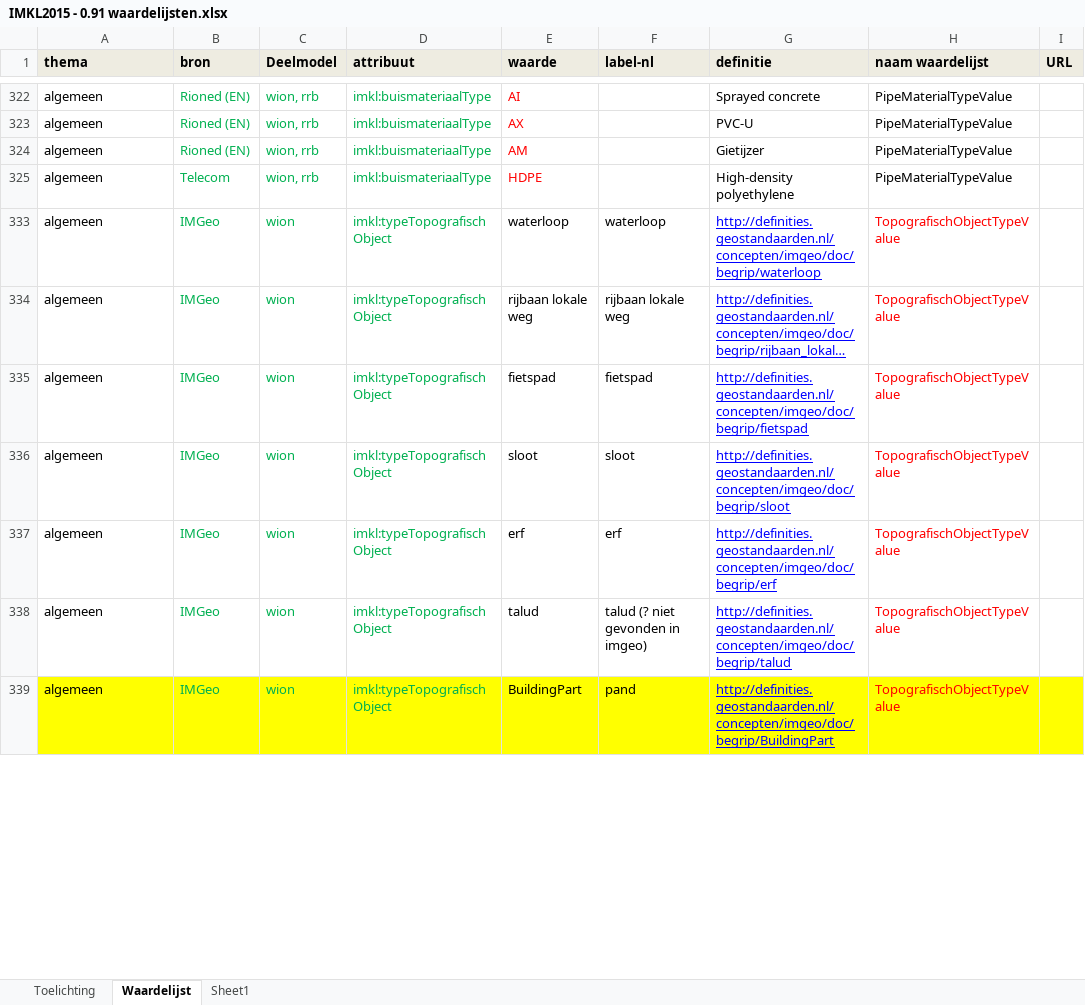
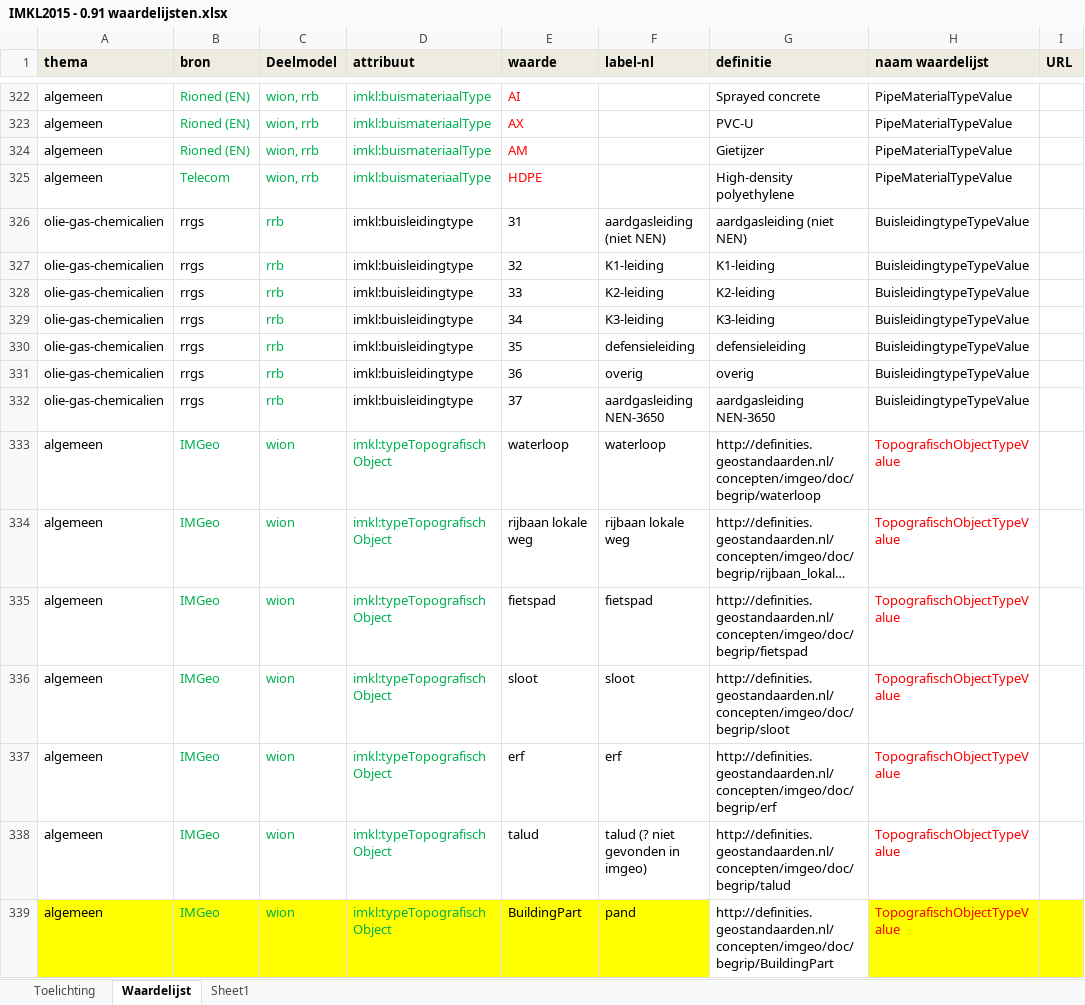
Before and after one commit to Geonovum/imkl2015-review, an Excel workbook: 3. waardelijsten/IMKL2015 - 0.91 waardelijsten.xlsx, sheet Waardelijst, drawn as a sheet; only a part is shown, gaps mark what is left out; long unchanged cells end in …; values as stored, in another font and other column widths than the file's, no borders; the diff covers the shown part only; the diff names each change by its address in the sheet, - before the commit and + after, or states it on an @@ line.

```diff
--- a/3. waardelijsten/IMKL2015 - 0.91 waardelijsten.xlsx (sheet Waardelijst)
+++ b/3. waardelijsten/IMKL2015 - 0.91 waardelijsten.xlsx (sheet Waardelijst)
@@ row 326 unhidden: olie-gas-chemicalien | rrgs | rrb | imkl:buisleidingtype | 31 | aardgasleiding (niet NEN) | aardgasleiding (niet NEN) | BuisleidingtypeTypeValue @@
@@ row 327 unhidden: olie-gas-chemicalien | rrgs | rrb | imkl:buisleidingtype | 32 | K1-leiding | K1-leiding | BuisleidingtypeTypeValue @@
@@ row 328 unhidden: olie-gas-chemicalien | rrgs | rrb | imkl:buisleidingtype | 33 | K2-leiding | K2-leiding | BuisleidingtypeTypeValue @@
@@ row 329 unhidden: olie-gas-chemicalien | rrgs | rrb | imkl:buisleidingtype | 34 | K3-leiding | K3-leiding | BuisleidingtypeTypeValue @@
@@ row 330 unhidden: olie-gas-chemicalien | rrgs | rrb | imkl:buisleidingtype | 35 | defensieleiding | defensieleiding | BuisleidingtypeTypeValue @@
@@ row 331 unhidden: olie-gas-chemicalien | rrgs | rrb | imkl:buisleidingtype | 36 | overig | overig | BuisleidingtypeTypeValue @@
@@ row 332 unhidden: olie-gas-chemicalien | rrgs | rrb | imkl:buisleidingtype | 37 | aardgasleiding NEN-3650 | aardgasleiding NEN-3650 | BuisleidingtypeTypeValue @@
@@ G333:G339 underline: on → off, text colour: #0000FF → black @@
-G339 fill: #FFFF00
+G339 fill: none
```
Also changed, not shown: 183 hidden or unhidden rows and cell formats elsewhere in this sheet.
